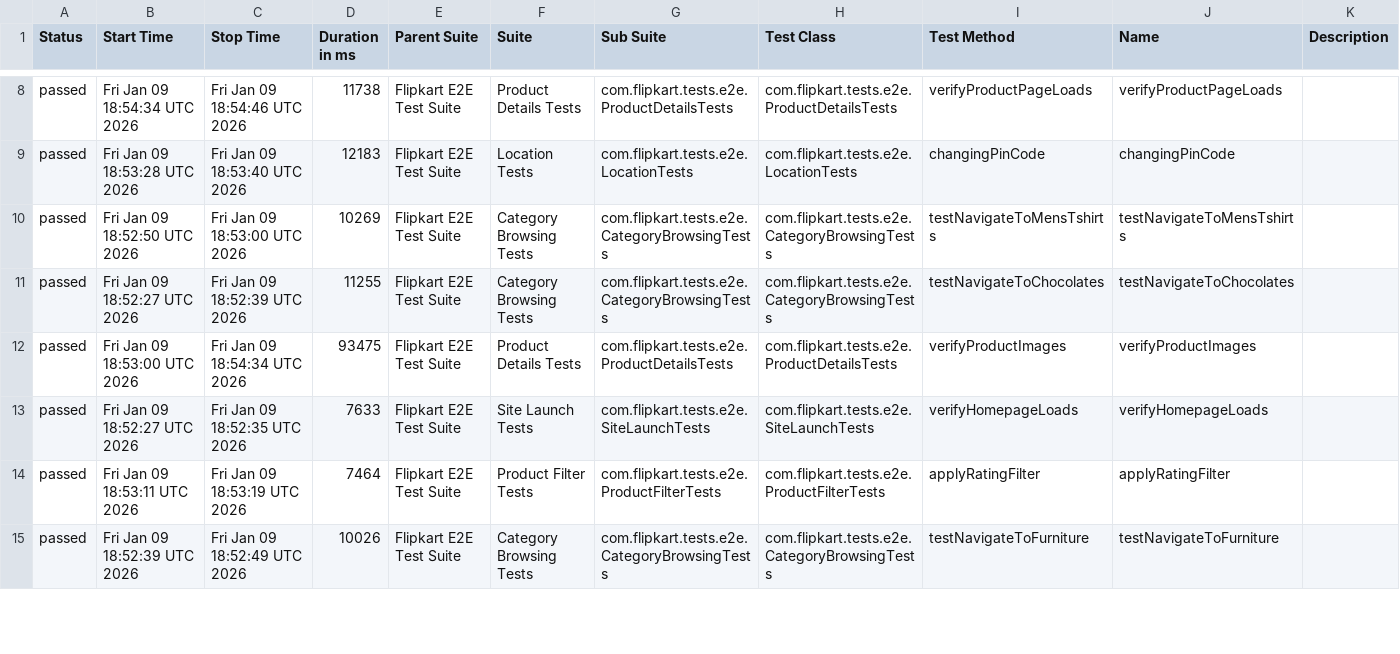
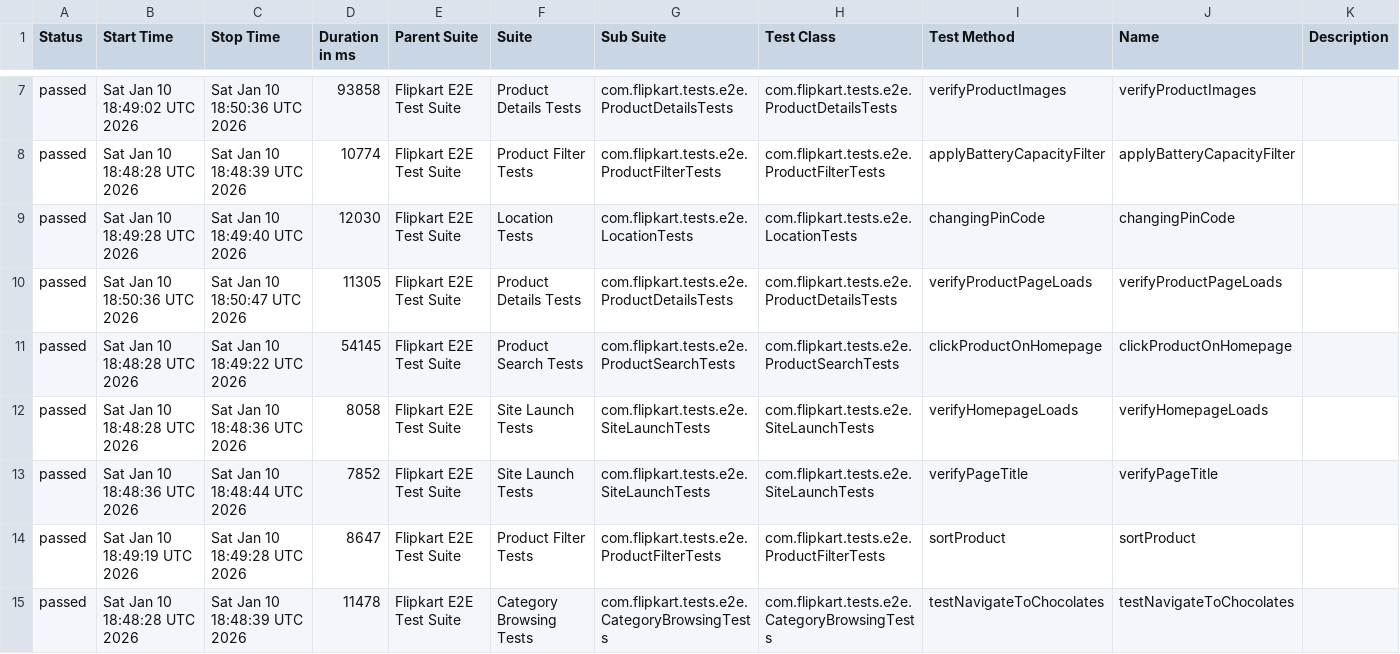
Before and after one commit to Shreyans1999/FlipkartTesting, a CSV file: data/suites.csv, drawn as a sheet; only a part is shown, gaps mark what is left out; the diff covers the shown part only.

```diff
--- a/data/suites.csv
+++ b/data/suites.csv
@@ -8,8 +7,9 @@
-"passed","Fri Jan 09 18:54:34 UTC 2026","Fri Jan 09 18:54:46 UTC 2026","11738","Flipkart E2E Test Suite","Product Details Tests","com.flipkart.tests.e2e.ProductDetailsTests","com.flipkart.tests.e2e.ProductDetailsTests","verifyProductPageLoads","verifyProductPageLoads",""
-"passed","Fri Jan 09 18:53:28 UTC 2026","Fri Jan 09 18:53:40 UTC 2026","12183","Flipkart E2E Test Suite","Location Tests","com.flipkart.tests.e2e.LocationTests","com.flipkart.tests.e2e.LocationTests","changingPinCode","changingPinCode",""
-"passed","Fri Jan 09 18:52:50 UTC 2026","Fri Jan 09 18:53:00 UTC 2026","10269","Flipkart E2E Test Suite","Category Browsing Tests","com.flipkart.tests.e2e.CategoryBrowsingTests","com.flipkart.tests.e2e.CategoryBrowsingTests","testNavigateToMensTshirts","testNavigateToMensTshirts",""
-"passed","Fri Jan 09 18:52:27 UTC 2026","Fri Jan 09 18:52:39 UTC 2026","11255","Flipkart E2E Test Suite","Category Browsing Tests","com.flipkart.tests.e2e.CategoryBrowsingTests","com.flipkart.tests.e2e.CategoryBrowsingTests","testNavigateToChocolates","testNavigateToChocolates",""
-"passed","Fri Jan 09 18:53:00 UTC 2026","Fri Jan 09 18:54:34 UTC 2026","93475","Flipkart E2E Test Suite","Product Details Tests","com.flipkart.tests.e2e.ProductDetailsTests","com.flipkart.tests.e2e.ProductDetailsTests","verifyProductImages","verifyProductImages",""
-"passed","Fri Jan 09 18:52:27 UTC 2026","Fri Jan 09 18:52:35 UTC 2026","7633","Flipkart E2E Test Suite","Site Launch Tests","com.flipkart.tests.e2e.SiteLaunchTests","com.flipkart.tests.e2e.SiteLaunchTests","verifyHomepageLoads","verifyHomepageLoads",""
-"passed","Fri Jan 09 18:53:11 UTC 2026","Fri Jan 09 18:53:19 UTC 2026","7464","Flipkart E2E Test Suite","Product Filter Tests","com.flipkart.tests.e2e.ProductFilterTests","com.flipkart.tests.e2e.ProductFilterTests","applyRatingFilter","applyRatingFilter",""
-"passed","Fri Jan 09 18:52:39 UTC 2026","Fri Jan 09 18:52:49 UTC 2026","10026","Flipkart E2E Test Suite","Category Browsing Tests","com.flipkart.tests.e2e.CategoryBrowsingTests","com.flipkart.tests.e2e.CategoryBrowsingTests","testNavigateToFurniture","testNavigateToFurniture",""
+"passed","Sat Jan 10 18:49:02 UTC 2026","Sat Jan 10 18:50:36 UTC 2026","93858","Flipkart E2E Test Suite","Product Details Tests","com.flipkart.tests.e2e.ProductDetailsTests","com.flipkart.tests.e2e.ProductDetailsTests","verifyProductImages","verifyProductImages",""
+"passed","Sat Jan 10 18:48:28 UTC 2026","Sat Jan 10 18:48:39 UTC 2026","10774","Flipkart E2E Test Suite","Product Filter Tests","com.flipkart.tests.e2e.ProductFilterTests","com.flipkart.tests.e2e.ProductFilterTests","applyBatteryCapacityFilter","applyBatteryCapacityFilter",""
+"passed","Sat Jan 10 18:49:28 UTC 2026","Sat Jan 10 18:49:40 UTC 2026","12030","Flipkart E2E Test Suite","Location Tests","com.flipkart.tests.e2e.LocationTests","com.flipkart.tests.e2e.LocationTests","changingPinCode","changingPinCode",""
+"passed","Sat Jan 10 18:50:36 UTC 2026","Sat Jan 10 18:50:47 UTC 2026","11305","Flipkart E2E Test Suite","Product Details Tests","com.flipkart.tests.e2e.ProductDetailsTests","com.flipkart.tests.e2e.ProductDetailsTests","verifyProductPageLoads","verifyProductPageLoads",""
+"passed","Sat Jan 10 18:48:28 UTC 2026","Sat Jan 10 18:49:22 UTC 2026","54145","Flipkart E2E Test Suite","Product Search Tests","com.flipkart.tests.e2e.ProductSearchTests","com.flipkart.tests.e2e.ProductSearchTests","clickProductOnHomepage","clickProductOnHomepage",""
+"passed","Sat Jan 10 18:48:28 UTC 2026","Sat Jan 10 18:48:36 UTC 2026","8058","Flipkart E2E Test Suite","Site Launch Tests","com.flipkart.tests.e2e.SiteLaunchTests","com.flipkart.tests.e2e.SiteLaunchTests","verifyHomepageLoads","verifyHomepageLoads",""
+"passed","Sat Jan 10 18:48:36 UTC 2026","Sat Jan 10 18:48:44 UTC 2026","7852","Flipkart E2E Test Suite","Site Launch Tests","com.flipkart.tests.e2e.SiteLaunchTests","com.flipkart.tests.e2e.SiteLaunchTests","verifyPageTitle","verifyPageTitle",""
+"passed","Sat Jan 10 18:49:19 UTC 2026","Sat Jan 10 18:49:28 UTC 2026","8647","Flipkart E2E Test Suite","Product Filter Tests","com.flipkart.tests.e2e.ProductFilterTests","com.flipkart.tests.e2e.ProductFilterTests","sortProduct","sortProduct",""
+"passed","Sat Jan 10 18:48:28 UTC 2026","Sat Jan 10 18:48:39 UTC 2026","11478","Flipkart E2E Test Suite","Category Browsing Tests","com.flipkart.tests.e2e.CategoryBrowsingTests","com.flipkart.tests.e2e.CategoryBrowsingTests","testNavigateToChocolates","testNavigateToChocolates",""
```
Also changed, not shown: 1 added row, 2 removed rows and 43 edited cells elsewhere in this file, 46 other files.
